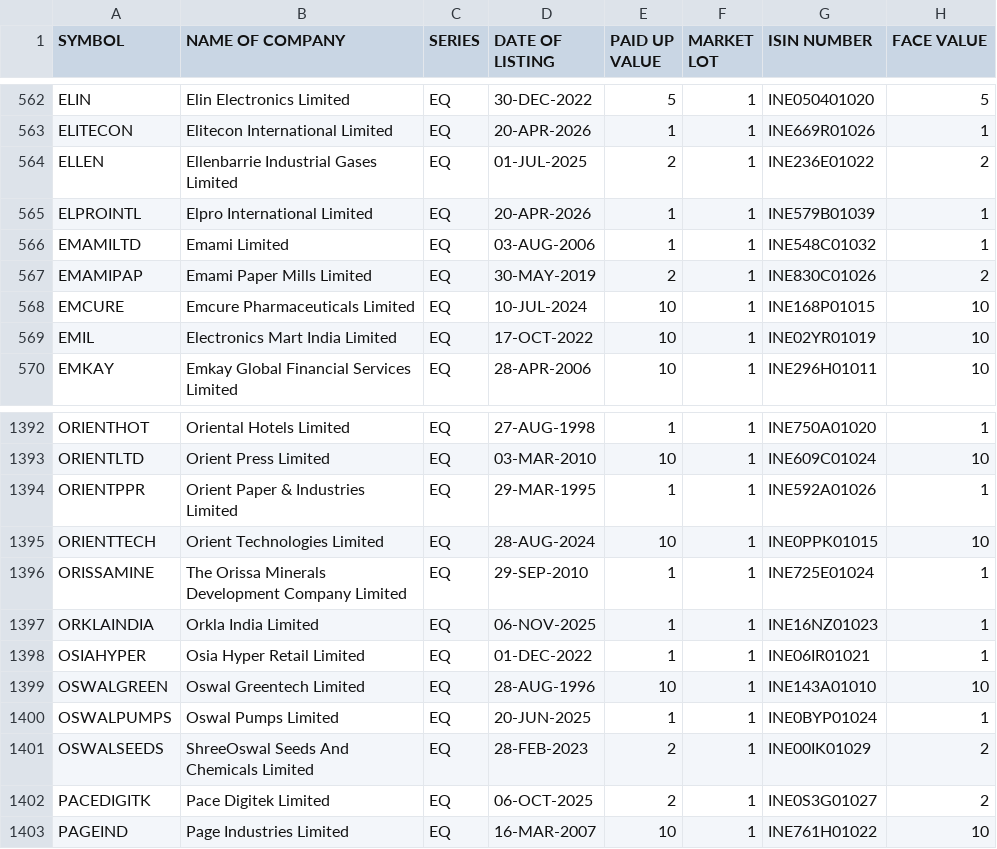
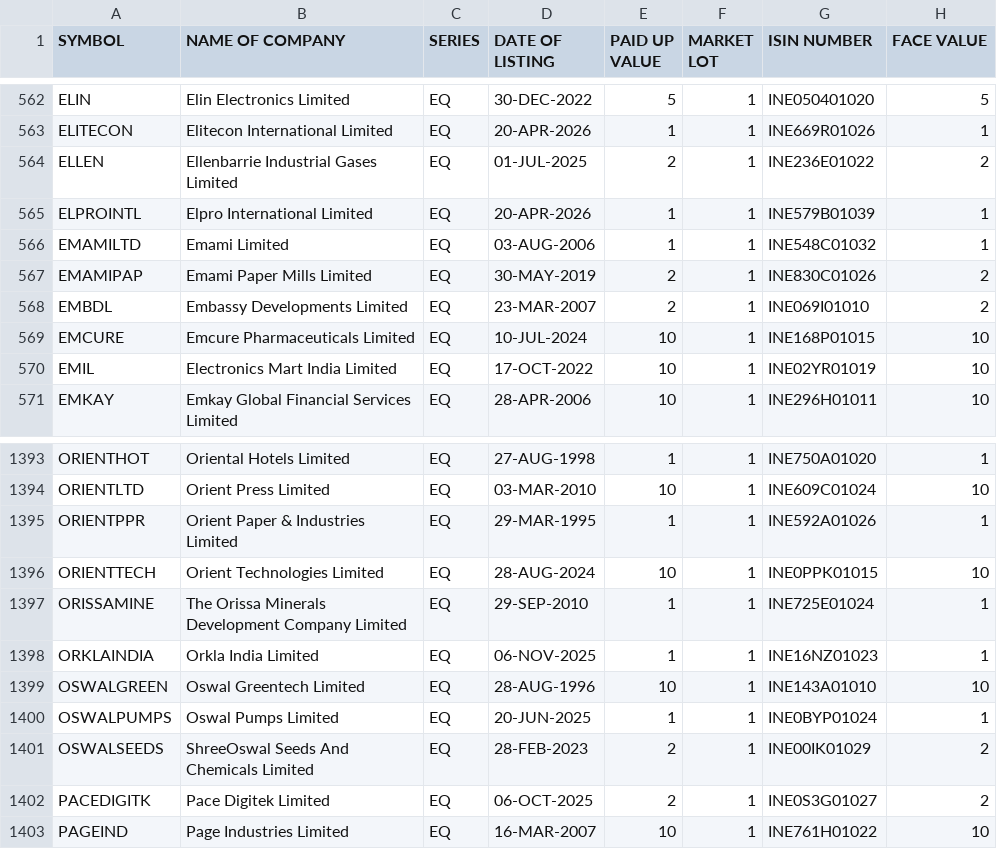
Before and after one commit to prayan2702/Streamlit_Momn_v13_Cached_DB, a CSV file: EQUITY_L.csv, drawn as a sheet; only a part is shown, gaps mark what is left out; removed rows and columns are numbered as before the commit, all else as after; the diff names each change by its address in the sheet, - before the commit and + after, or states it on an @@ line.

```diff
--- a/EQUITY_L.csv
+++ b/EQUITY_L.csv
+row 568: EMBDL | Embassy Developments Limited | EQ | 23-MAR-2007 | 2 | 1 | INE069I01010 | 2
-row 1398: OSIAHYPER | Osia Hyper Retail Limited | EQ | 01-DEC-2022 | 1 | 1 | INE06IR01021 | 1
```
